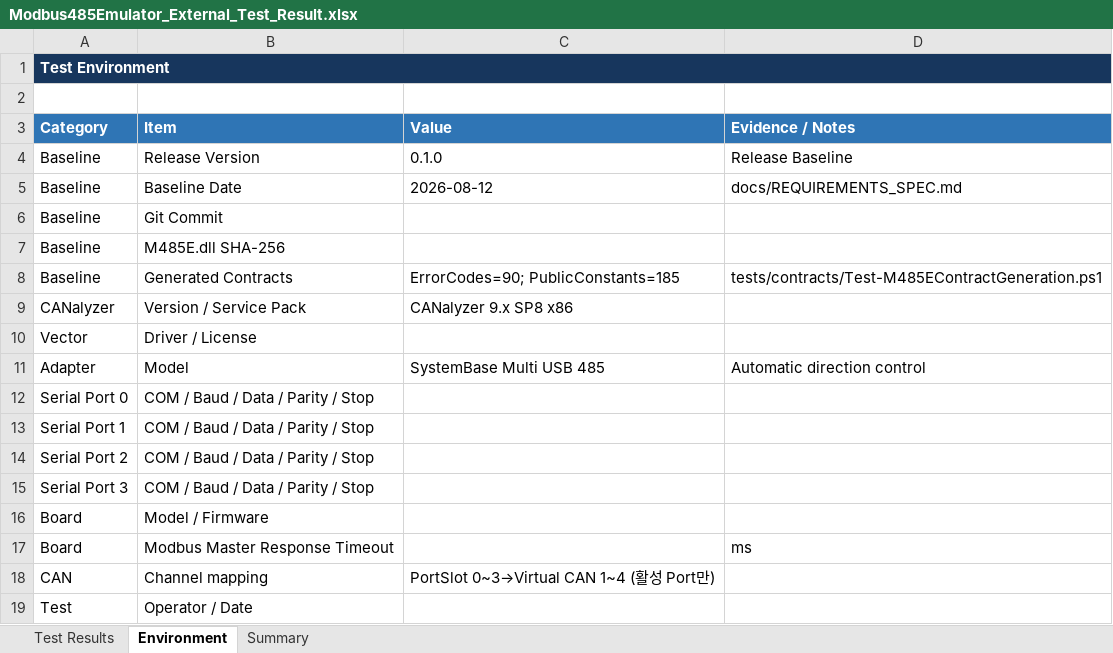
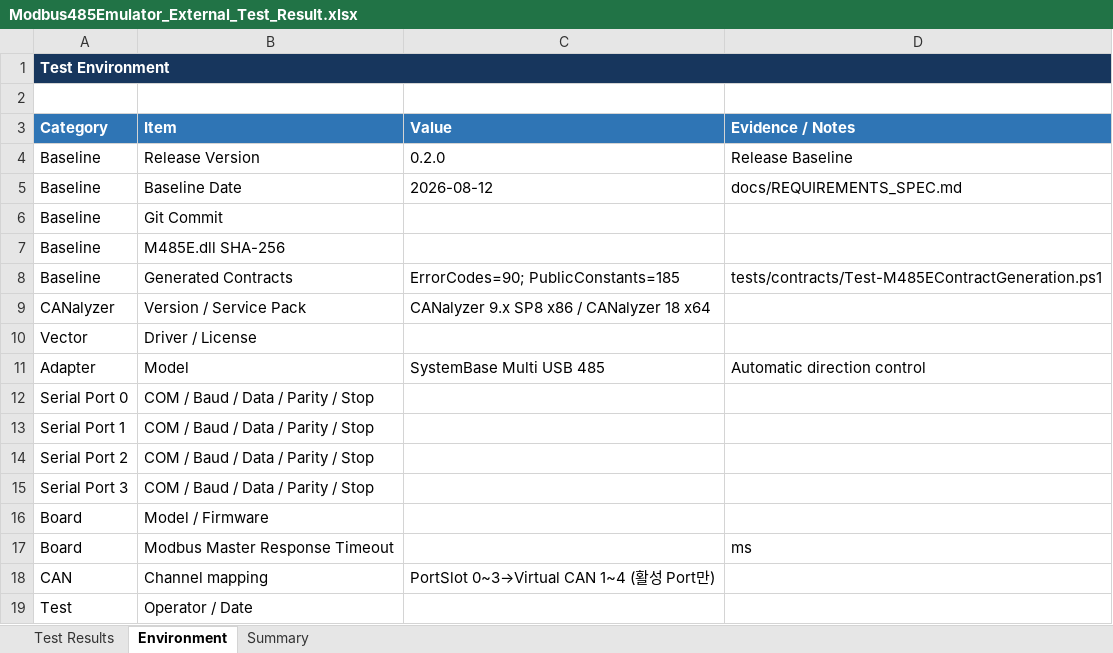
Before and after one commit to HJ-library/MB485Emul_for_CAPL, an Excel workbook: docs/05_Test/Modbus485Emulator_External_Test_Result.xlsx, sheet Environment, drawn as a sheet; values as stored, in another font and other column widths than the file's, no borders; the diff names each change by its address in the sheet, - before the commit and + after, or states it on an @@ line.

```diff
--- a/docs/05_Test/Modbus485Emulator_External_Test_Result.xlsx (sheet Environment)
+++ b/docs/05_Test/Modbus485Emulator_External_Test_Result.xlsx (sheet Environment)
-C4 (Value): 0.1.0
+C4 (Value): 0.2.0
-C9 (Value): CANalyzer 9.x SP8 x86
+C9 (Value): CANalyzer 9.x SP8 x86 / CANalyzer 18 x64
```
Also changed, not shown: sheet Test Results, docs/04_Traceability/Modbus485Emulator_Traceability_Matrix.xlsx, 12 other files.
